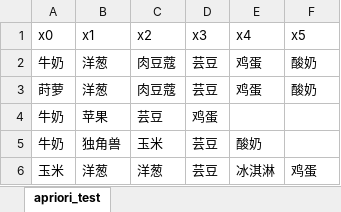
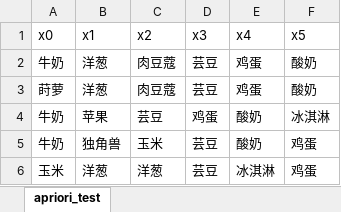
Before and after one commit to qiaowenfanggithub/smartbi_check, an Excel workbook: statistic/data/apriori_test.xlsx, sheet apriori_test, drawn as a sheet; values as stored, in another font and other column widths than the file's, no borders; the diff names each change by its address in the sheet, - before the commit and + after, or states it on an @@ line.

```diff
--- a/statistic/data/apriori_test.xlsx (sheet apriori_test)
+++ b/statistic/data/apriori_test.xlsx (sheet apriori_test)
-E4 (x4): (empty)
+E4 (x4): 酸奶
-F4 (x5): (empty)
+F4 (x5): 冰淇淋
-F5 (x5): (empty)
+F5 (x5): 鸡蛋
```
Also changed, not shown: algorithm/data/iris_kmeans.xlsx, 5 other files.
